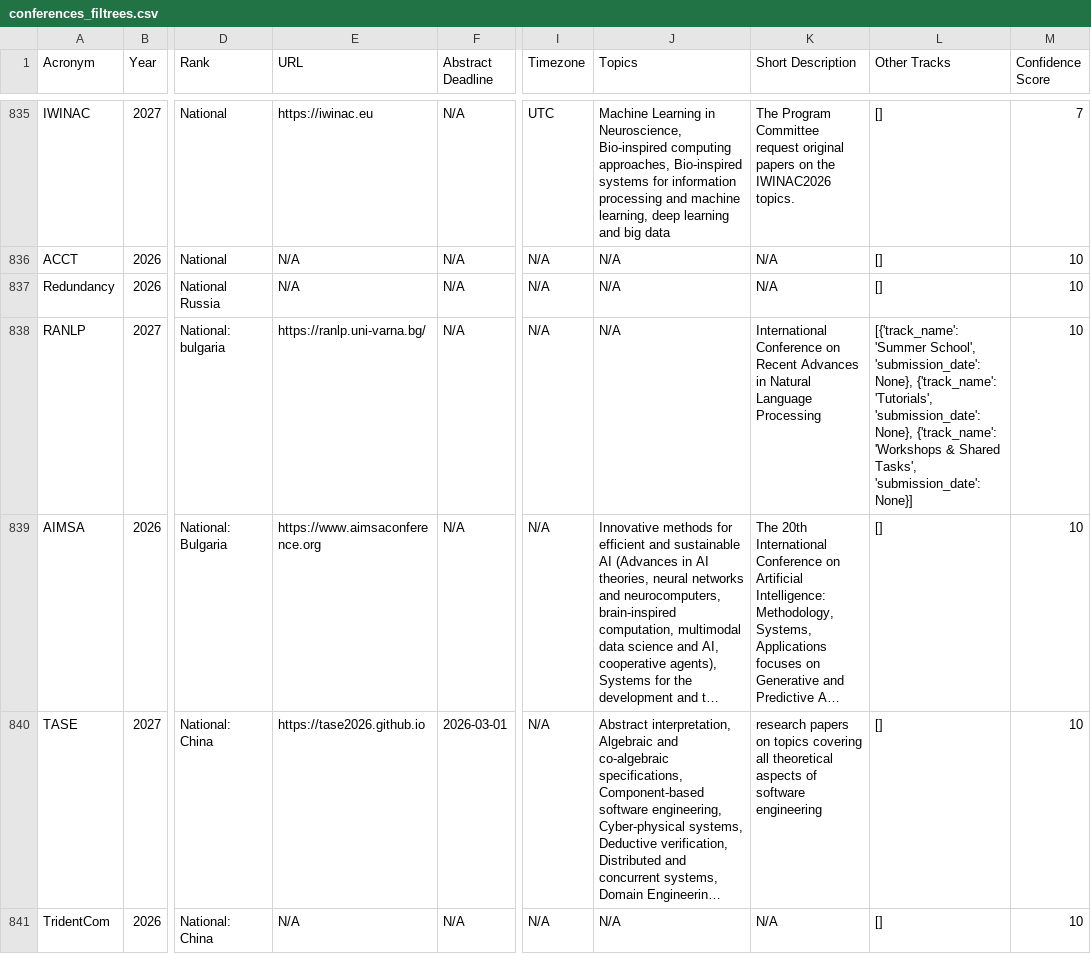
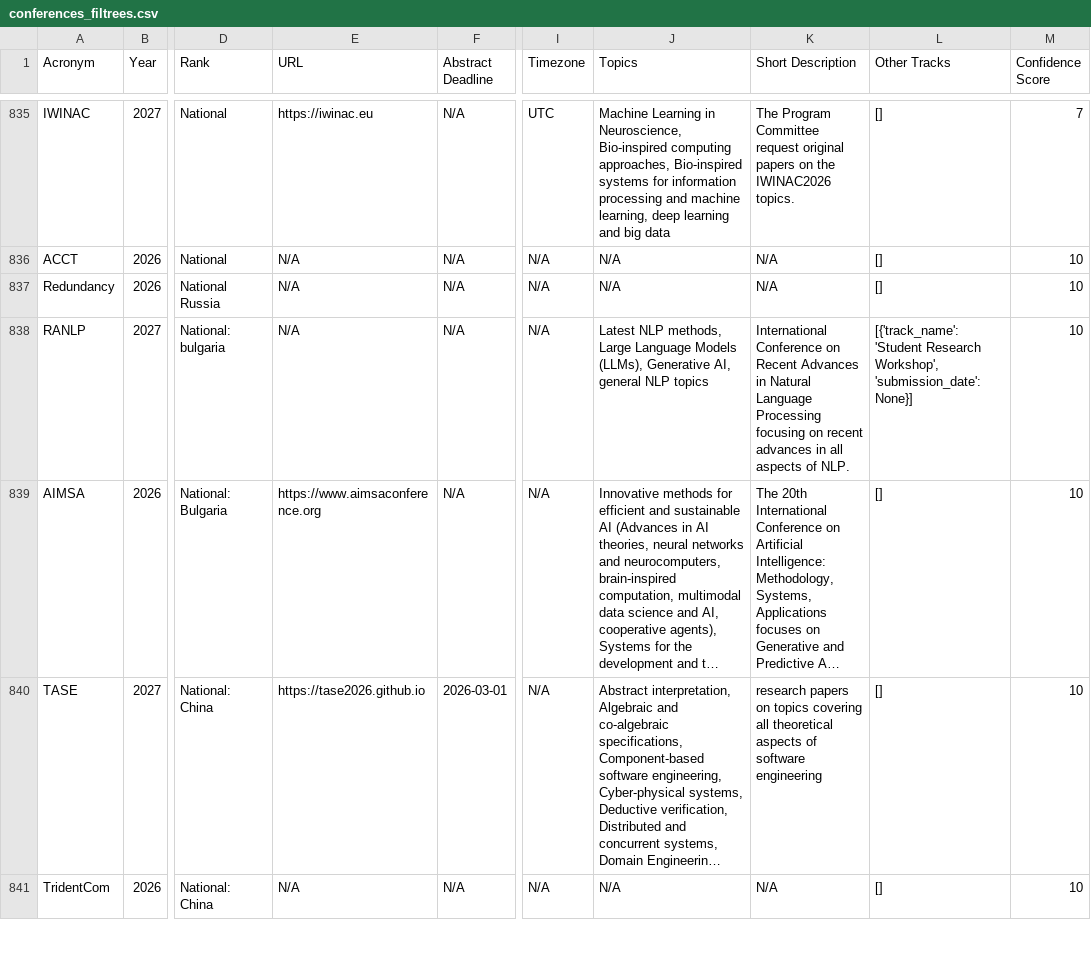
Before and after one commit to JohanPy/ICORESearch, a CSV file: conferences_filtrees.csv, drawn as a sheet; only a part is shown, gaps mark what is left out; long unchanged cells end in …; the diff covers the shown part only; the diff names each change by its address in the sheet, - before the commit and + after, or states it on an @@ line.

```diff
--- a/conferences_filtrees.csv
+++ b/conferences_filtrees.csv
-E838 (URL): https://ranlp.uni-varna.bg/
+E838 (URL): N/A
-J838 (Topics): N/A
+J838 (Topics): Latest NLP methods, Large Language Models (LLMs), Generative AI, general NLP topics
-K838 (Short Description): …Language Processing
+K838 (Short Description): …Language Processing focusing on recent advances in all aspects of NLP.
-L838 (Other Tracks): [{'track_name': 'Summer School', 'submission_date': None}, {'track_name': 'Tutorials', 'submission_date': None}, {'track_name': 'Workshops & Shared Tasks', 'submission_date': None}]
+L838 (Other Tracks): [{'track_name': 'Student Research Workshop', 'submission_date': None}]
```
Also changed, not shown: 28 edited cells elsewhere in this file, 1 other file.
